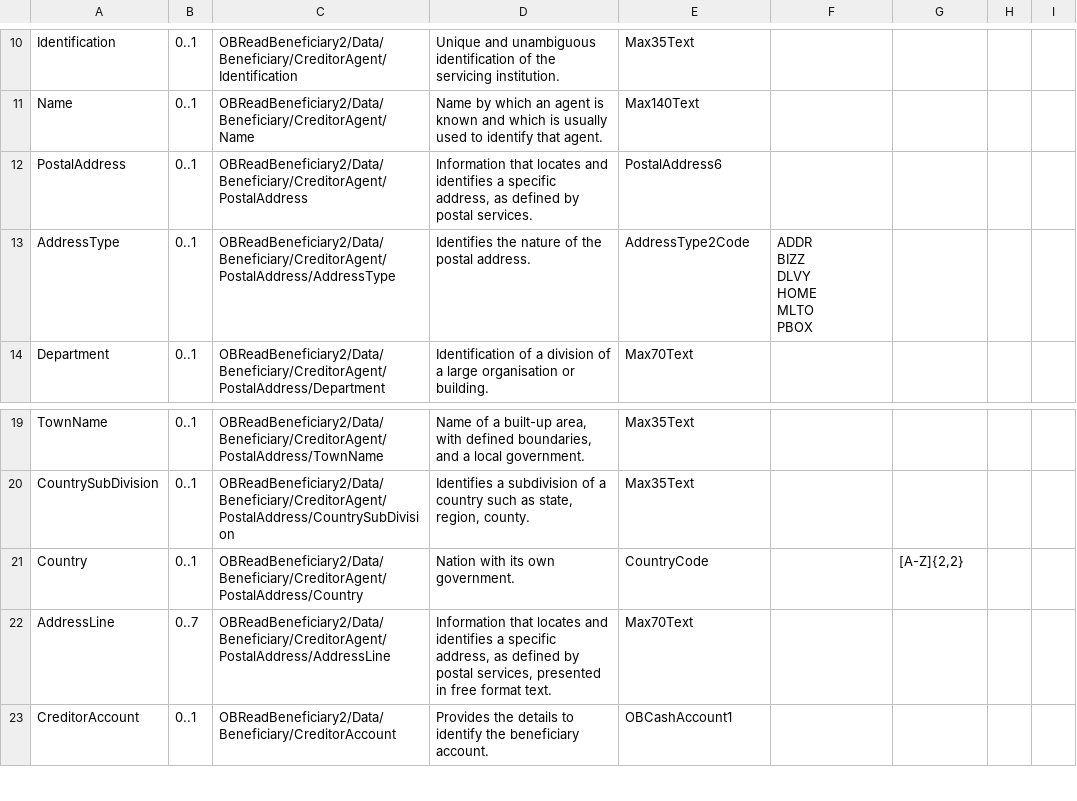
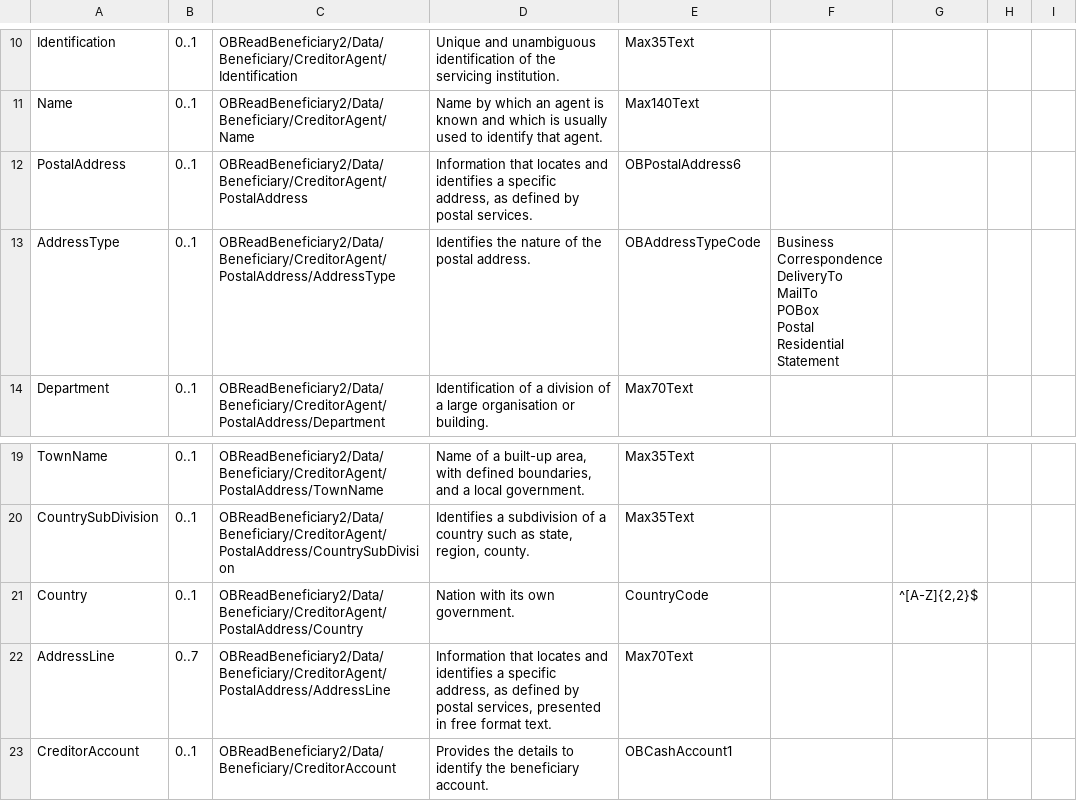
Before and after one commit to OpenBankingUK/account-info-api-spec, a CSV file: inputs/v2.0.0/data_definition/OBRDBENEFICIARY.csv, drawn as a sheet; only a part is shown, gaps mark what is left out; ↵ is a line break in a cell; the diff names each change by its address in the sheet, - before the commit and + after, or states it on an @@ line.

```diff
--- a/inputs/v2.0.0/data_definition/OBRDBENEFICIARY.csv
+++ b/inputs/v2.0.0/data_definition/OBRDBENEFICIARY.csv
-E12: PostalAddress6
+E12: OBPostalAddress6
-E13: AddressType2Code
+E13: OBAddressTypeCode
-F13: ADDR ↵ BIZZ ↵ DLVY ↵ HOME ↵ MLTO ↵ PBOX
+F13: Business ↵ Correspondence ↵ DeliveryTo ↵ MailTo ↵ POBox ↵ Postal ↵ Residential ↵ Statement
-G21: [A-Z]{2,2}
+G21: ^[A-Z]{2,2}$
```
Also changed, not shown: inputs/v2.0.0/data_definition/OBRDDIRECTDEBIT.csv, 1 other file.
